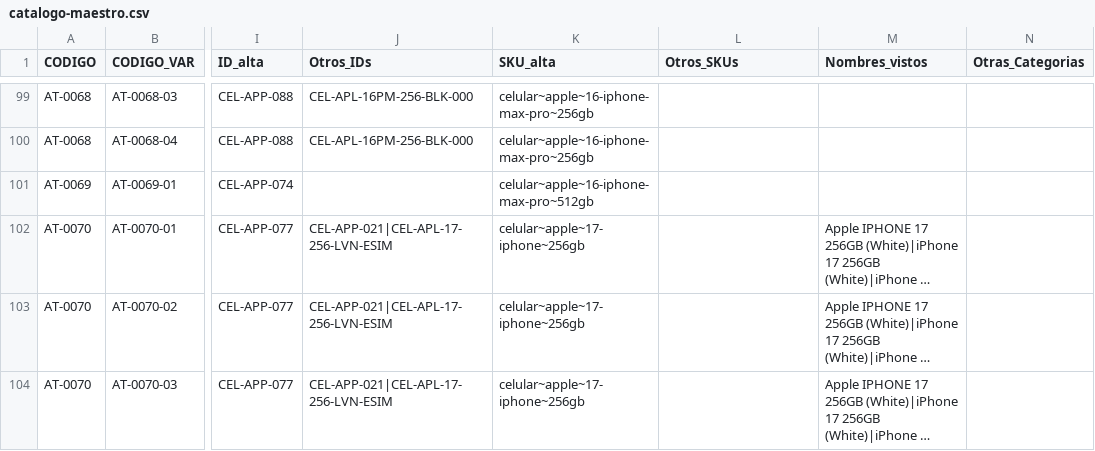
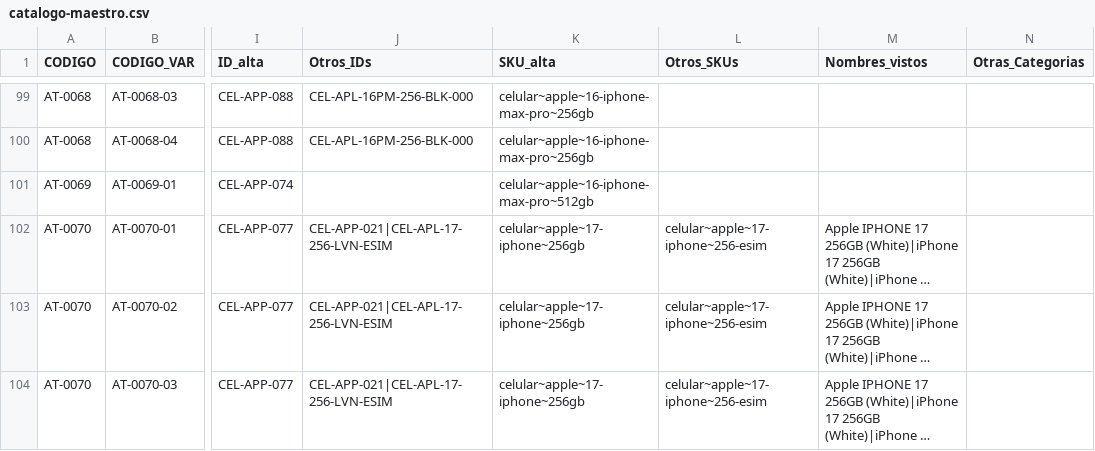
Before and after one commit to Advance33/catalogo-advance, a CSV file: herramientas/catalogo-maestro.csv, drawn as a sheet; only a part is shown, gaps mark what is left out; long unchanged cells end in …; the diff covers the shown part only; the diff names each change by its address in the sheet, - before the commit and + after, or states it on an @@ line.

```diff
--- a/herramientas/catalogo-maestro.csv
+++ b/herramientas/catalogo-maestro.csv
-L102:L104 (Otros_SKUs): (empty)
+L102:L104 (Otros_SKUs): celular~apple~17-iphone~256-esim
```
Also changed, not shown: 1 added row and 67 edited cells elsewhere in this file, herramientas/altas-decididas.csv, 7 other files.
